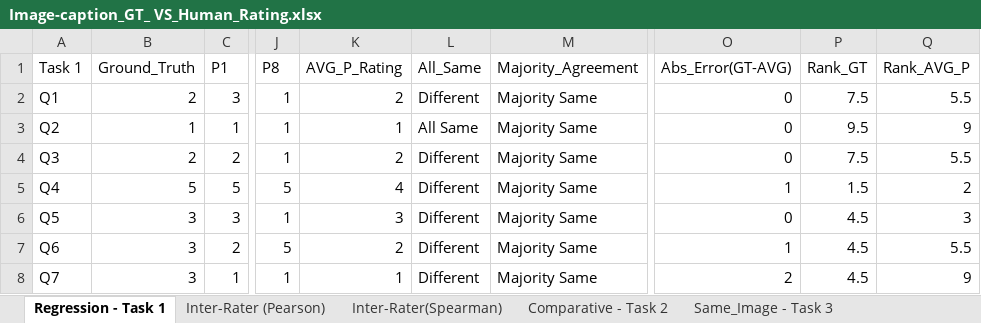
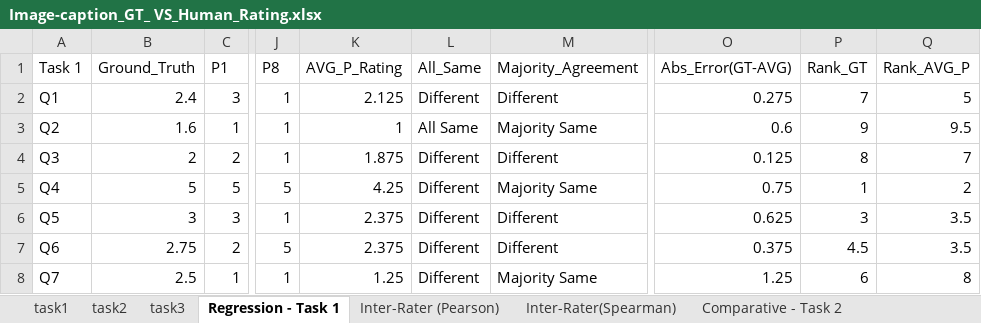
Before and after one commit to hil-se/comparative_image_caption, an Excel workbook: results/Image-caption_GT_ VS_Human_Rating.xlsx, sheet Regression - Task 1, drawn as a sheet; only a part is shown, gaps mark what is left out; values as stored, in another font and other column widths than the file's, no borders; the diff covers the shown part only; the diff names each change by its address in the sheet, - before the commit and + after, or states it on an @@ line.

Commit message:
Organize image-caption GT data into task-specific sheets

```diff
--- a/results/Image-caption_GT_ VS_Human_Rating.xlsx (sheet Regression - Task 1)
+++ b/results/Image-caption_GT_ VS_Human_Rating.xlsx (sheet Regression - Task 1)
+sheet tab: task1
+sheet tab: task2
+sheet tab: task3
-B2 (Ground_Truth): 2
+B2 (Ground_Truth): 2.4
-K2 (AVG_P_Rating): 2
+K2 (AVG_P_Rating): 2.125
-M2 (Majority_Agreement): Majority Same
+M2 (Majority_Agreement): Different
-O2 (Abs_Error(GT-AVG)): 0
+O2 (Abs_Error(GT-AVG)): 0.275
-P2 (Rank_GT): 7.5
+P2 (Rank_GT): 7
-Q2 (Rank_AVG_P): 5.5
+Q2 (Rank_AVG_P): 5
-B3 (Ground_Truth): 1
+B3 (Ground_Truth): 1.6
-O3 (Abs_Error(GT-AVG)): 0
+O3 (Abs_Error(GT-AVG)): 0.6
-P3 (Rank_GT): 9.5
+P3 (Rank_GT): 9
-Q3 (Rank_AVG_P): 9
+Q3 (Rank_AVG_P): 9.5
-K4 (AVG_P_Rating): 2
+K4 (AVG_P_Rating): 1.875
-M4 (Majority_Agreement): Majority Same
+M4 (Majority_Agreement): Different
-O4 (Abs_Error(GT-AVG)): 0
+O4 (Abs_Error(GT-AVG)): 0.125
-P4 (Rank_GT): 7.5
+P4 (Rank_GT): 8
-Q4 (Rank_AVG_P): 5.5
+Q4 (Rank_AVG_P): 7
-K5 (AVG_P_Rating): 4
+K5 (AVG_P_Rating): 4.25
-O5 (Abs_Error(GT-AVG)): 1
+O5 (Abs_Error(GT-AVG)): 0.75
-P5 (Rank_GT): 1.5
+P5 (Rank_GT): 1
-K6 (AVG_P_Rating): 3
+K6 (AVG_P_Rating): 2.375
-M6:M7 (Majority_Agreement): Majority Same
+M6:M7 (Majority_Agreement): Different
-O6 (Abs_Error(GT-AVG)): 0
+O6 (Abs_Error(GT-AVG)): 0.625
-P6 (Rank_GT): 4.5
+P6 (Rank_GT): 3
-Q6 (Rank_AVG_P): 3
+Q6 (Rank_AVG_P): 3.5
-B7 (Ground_Truth): 3
+B7 (Ground_Truth): 2.75
-K7 (AVG_P_Rating): 2
+K7 (AVG_P_Rating): 2.375
-O7 (Abs_Error(GT-AVG)): 1
+O7 (Abs_Error(GT-AVG)): 0.375
-Q7 (Rank_AVG_P): 5.5
+Q7 (Rank_AVG_P): 3.5
-B8 (Ground_Truth): 3
+B8 (Ground_Truth): 2.5
-K8 (AVG_P_Rating): 1
+K8 (AVG_P_Rating): 1.25
-O8 (Abs_Error(GT-AVG)): 2
+O8 (Abs_Error(GT-AVG)): 1.25
-P8 (Rank_GT): 4.5
+P8 (Rank_GT): 6
-Q8 (Rank_AVG_P): 9
+Q8 (Rank_AVG_P): 8
```
Also changed, not shown: 12 edited cells elsewhere in this sheet, sheet Same_Image - Task 3, sheet Comparative - Task 2, formulas that keep their value.
